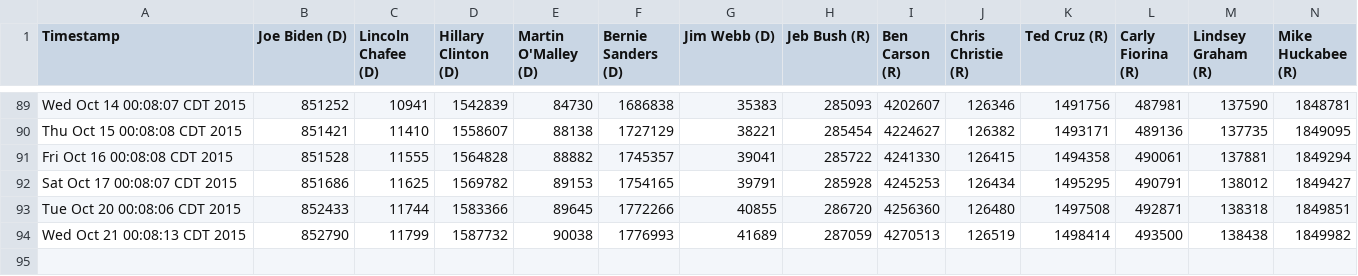
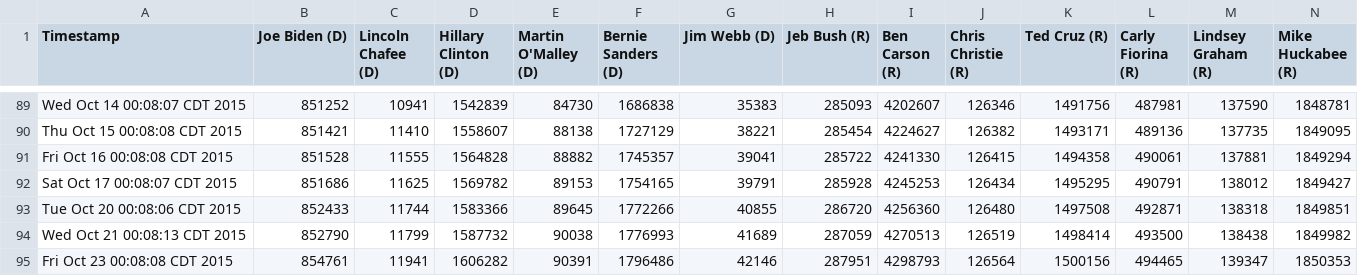
Before and after one commit to eaott/election, a CSV file: like_data.csv, drawn as a sheet; only a part is shown, gaps mark what is left out; rows hold the shown columns only; the diff names each change by its address in the sheet, - before the commit and + after, or states it on an @@ line.

Commit message:
nightly update

```diff
--- a/like_data.csv
+++ b/like_data.csv
+row 95: Fri Oct 23 00:08:08 CDT 2015 | 854761 | 11941 | 1606282 | 90391 | 1796486 | 42146 | 287951 | 4298793 | 126564 | 1500156 | 494465 | 139347 | 1850353
```
